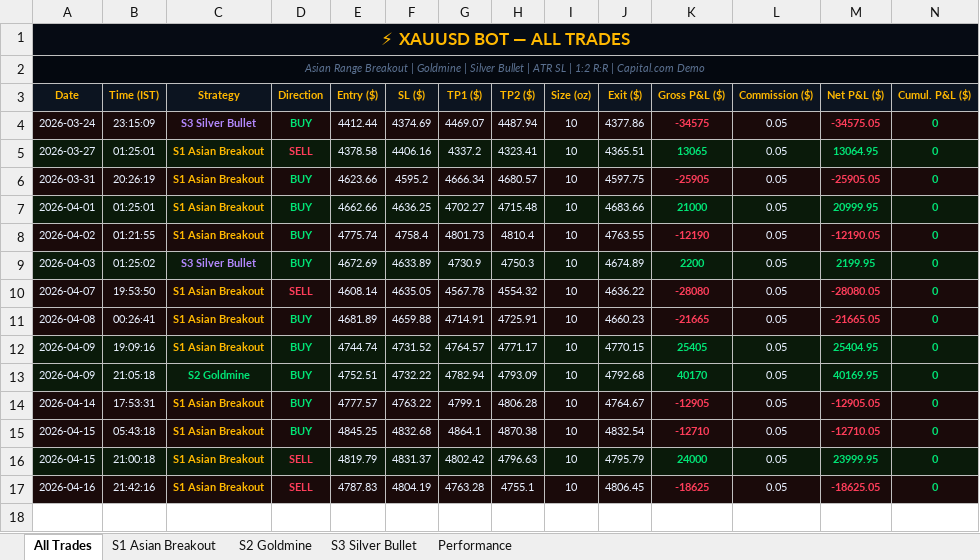
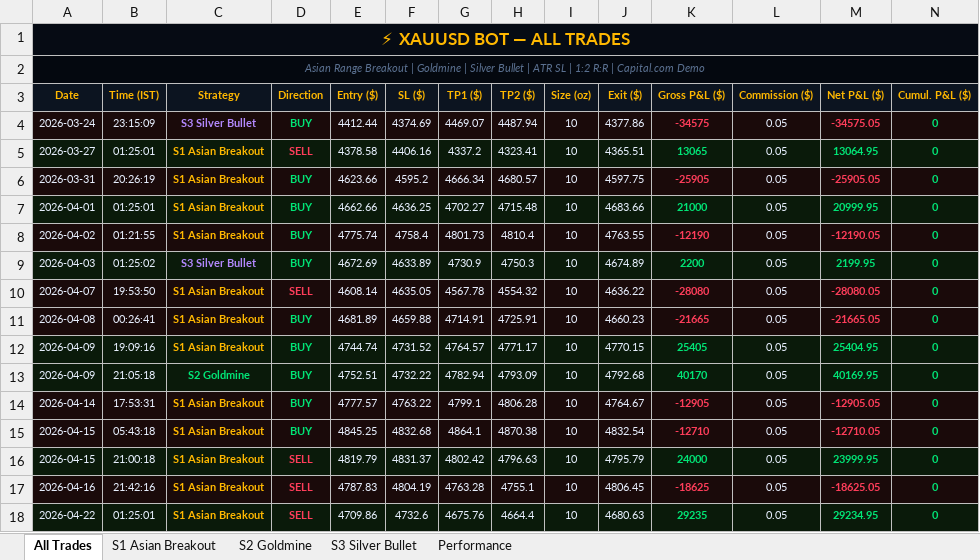
Before and after one commit to why666-dev/xauusd-bot, an Excel workbook: xauusd_trades.xlsx, sheet All Trades, drawn as a sheet; only a part is shown; values as stored, in another font and other column widths than the file's, no borders; rows hold the shown columns only; the diff names each change by its address in the sheet, - before the commit and + after, or states it on an @@ line.

```diff
--- a/xauusd_trades.xlsx (sheet All Trades)
+++ b/xauusd_trades.xlsx (sheet All Trades)
+row 18: 2026-04-22 | 01:25:01 | S1 Asian Breakout | SELL | 4709.86 | 4732.6 | 4675.76 | 4664.4 | 10 | 4680.63 | 29235 | 0.05 | 29234.95 | 0
```
Also changed, not shown: sheet S1 Asian Breakout, 2 other files.
